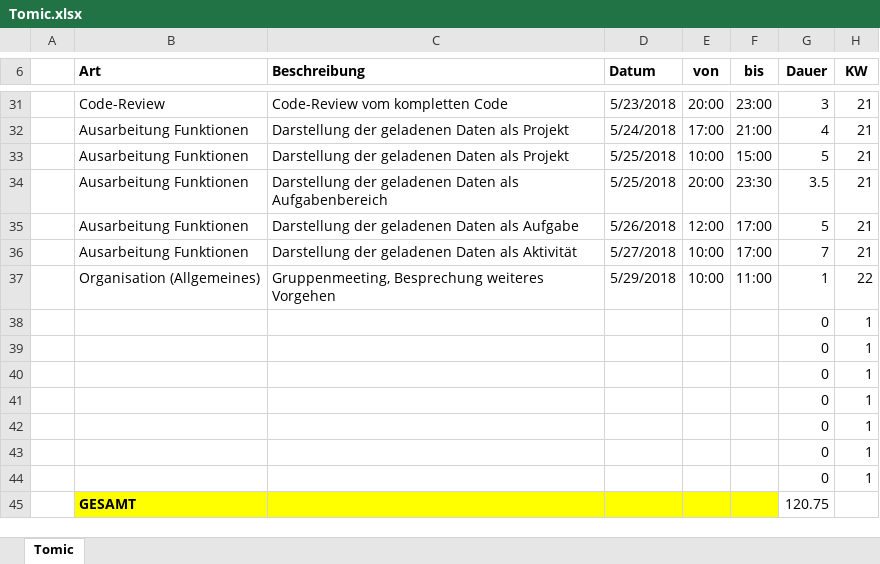
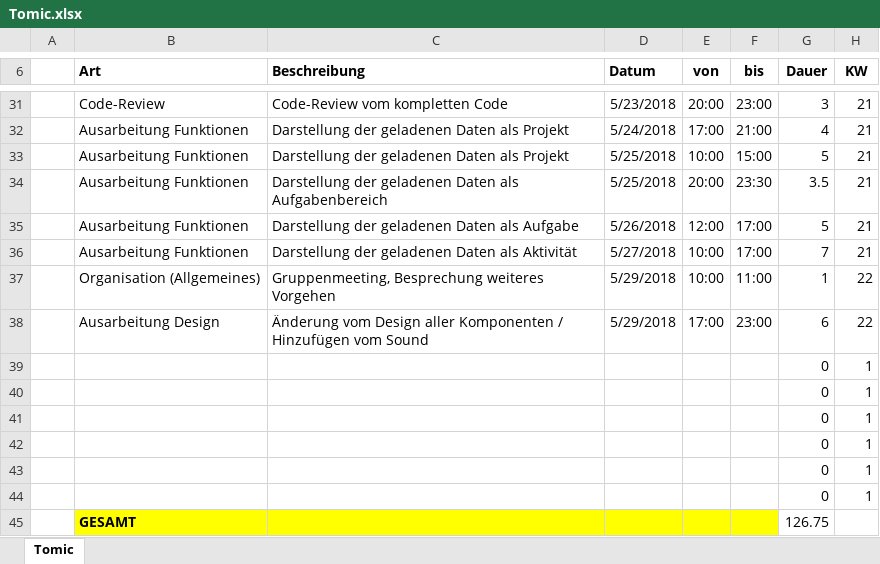
Before and after one commit to ateuchtmann/259035_SoftEngPR, an Excel workbook: Dokumente/Zeiterfassung/Tomic.xlsx, sheet Tomic, drawn as a sheet; only a part is shown, gaps mark what is left out; values as stored, in another font and other column widths than the file's, no borders; table styles not drawn; removed rows and columns are numbered as before the commit, all else as after; the diff names each change by its address in the sheet, - before the commit and + after, or states it on an @@ line.

Commit message:
DesignÄnderung/ZeiterfassungUpdate

```diff
--- a/Dokumente/Zeiterfassung/Tomic.xlsx (sheet Tomic)
+++ b/Dokumente/Zeiterfassung/Tomic.xlsx (sheet Tomic)
+row 38:  | Ausarbeitung Design | Änderung vom Design aller Komponenten / Hinzufügen vom Sound | 5/29/2018 | 17:00 | 23:00 | 6 | 22
-row 44:  |  |  |  |  |  | 0 | 1
-G45 (Dauer): 120.75
+G45 (Dauer): 126.75
```
Also changed, not shown: 34 other files.
